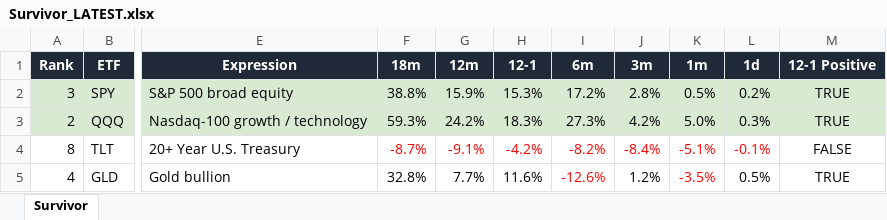
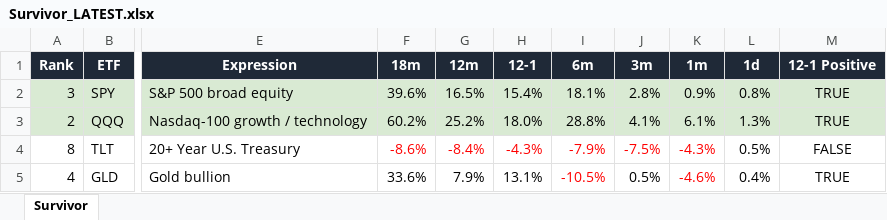
Before and after one commit to DarkMoonv1/NEFTy, an Excel workbook: Survivor_LATEST.xlsx, sheet Survivor, drawn as a sheet; only a part is shown, gaps mark what is left out; values as stored, in another font and other column widths than the file's, no borders; the diff covers the shown part only; the diff names each change by its address in the sheet, - before the commit and + after, or states it on an @@ line.

Commit message:
Update Survivor_LATEST.xlsx

```diff
--- a/Survivor_LATEST.xlsx (sheet Survivor)
+++ b/Survivor_LATEST.xlsx (sheet Survivor)
-F2 (18m): 38.8%
+F2 (18m): 39.6%
-G2 (12m): 15.9%
+G2 (12m): 16.5%
-H2 (12-1): 15.3%
+H2 (12-1): 15.4%
-I2 (6m): 17.2%
+I2 (6m): 18.1%
-K2 (1m): 0.5%
+K2 (1m): 0.9%
-L2 (1d): 0.2%
+L2 (1d): 0.8%
-F3 (18m): 59.3%
+F3 (18m): 60.2%
-G3 (12m): 24.2%
+G3 (12m): 25.2%
-H3 (12-1): 18.3%
+H3 (12-1): 18.0%
-I3 (6m): 27.3%
+I3 (6m): 28.8%
-J3 (3m): 4.2%
+J3 (3m): 4.1%
-K3 (1m): 5.0%
+K3 (1m): 6.1%
-L3 (1d): 0.3%
+L3 (1d): 1.3%
-F4 (18m): -8.7%
+F4 (18m): -8.6%
-G4 (12m): -9.1%
+G4 (12m): -8.4%
-H4 (12-1): -4.2%
+H4 (12-1): -4.3%
-I4 (6m): -8.2%
+I4 (6m): -7.9%
-J4 (3m): -8.4%
+J4 (3m): -7.5%
-K4 (1m): -5.1%
+K4 (1m): -4.3%
-L4 (1d): -0.1%
+L4 (1d): 0.5%
-L4 text colour: #FF0000
+L4 text colour: black
-F5 (18m): 32.8%
+F5 (18m): 33.6%
-G5 (12m): 7.7%
+G5 (12m): 7.9%
-H5 (12-1): 11.6%
+H5 (12-1): 13.1%
-I5 (6m): -12.6%
+I5 (6m): -10.5%
-J5 (3m): 1.2%
+J5 (3m): 0.5%
-K5 (1m): -3.5%
+K5 (1m): -4.6%
-L5 (1d): 0.5%
+L5 (1d): 0.4%
```
Also changed, not shown: 32 edited cells and cell formats elsewhere in this sheet.
